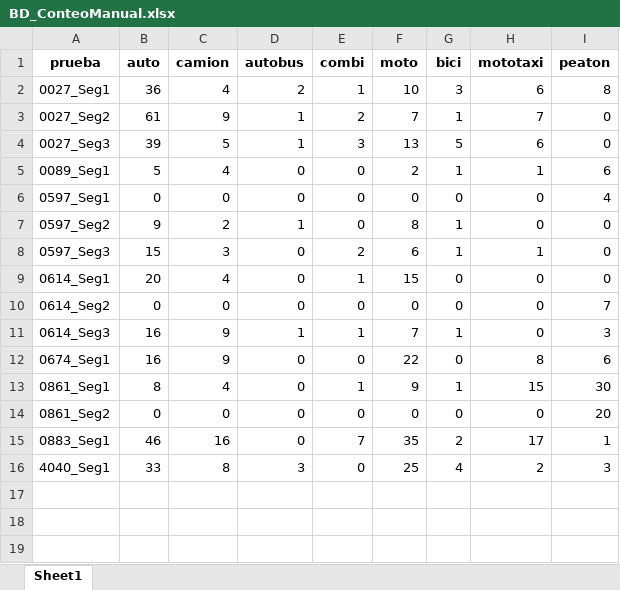
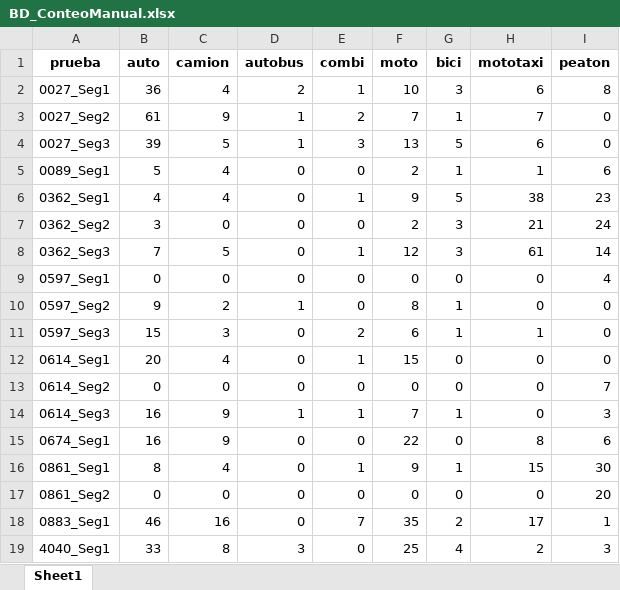
Before and after one commit to MemoJmz/Automatic-Counting-System-MCPR2025, an Excel workbook: BD_ConteoManual/BD_ConteoManual.xlsx, sheet Sheet1, drawn as a sheet; values as stored, in another font and other column widths than the file's, no borders; the diff names each change by its address in the sheet, - before the commit and + after, or states it on an @@ line.

```diff
--- a/BD_ConteoManual/BD_ConteoManual.xlsx (sheet Sheet1)
+++ b/BD_ConteoManual/BD_ConteoManual.xlsx (sheet Sheet1)
+row 6: 0362_Seg1 | 4 | 4 | 0 | 1 | 9 | 5 | 38 | 23
+row 7: 0362_Seg2 | 3 | 0 | 0 | 0 | 2 | 3 | 21 | 24
+row 8: 0362_Seg3 | 7 | 5 | 0 | 1 | 12 | 3 | 61 | 14
```
Also changed, not shown: 1 other file.
